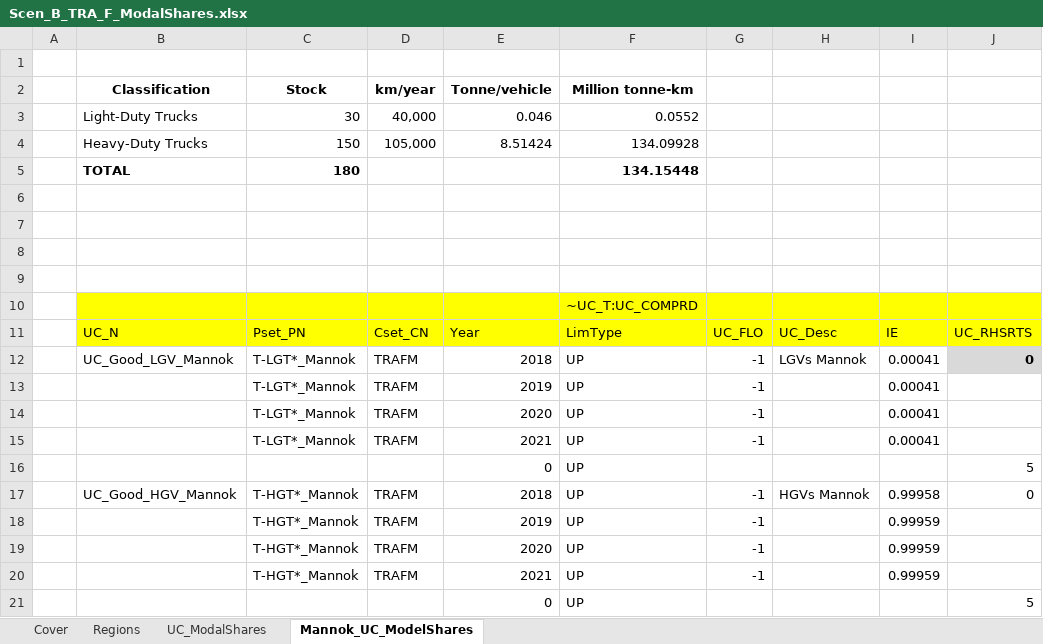
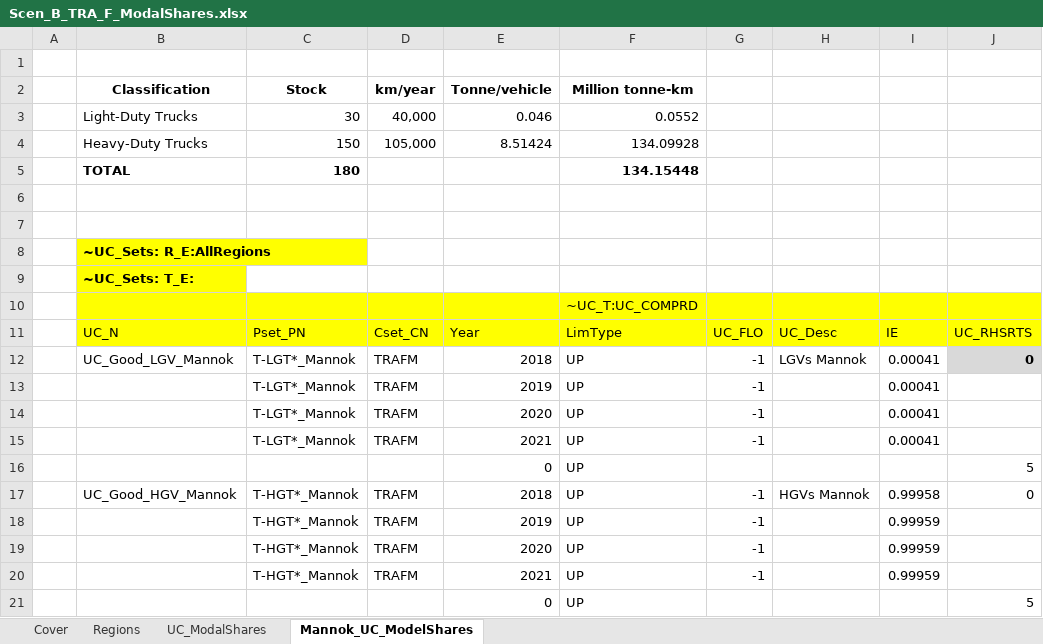
Before and after one commit to eabhamartyn-debug/times-ireland-model, an Excel workbook: SuppXLS/Scen_B_TRA_F_ModalShares.xlsx, sheet Mannok_UC_ModelShares, drawn as a sheet; values as stored, in another font and other column widths than the file's, no borders; the diff names each change by its address in the sheet, - before the commit and + after, or states it on an @@ line.

Commit message:
Added Mannok UC shares

```diff
--- a/SuppXLS/Scen_B_TRA_F_ModalShares.xlsx (sheet Mannok_UC_ModelShares)
+++ b/SuppXLS/Scen_B_TRA_F_ModalShares.xlsx (sheet Mannok_UC_ModelShares)
-B8 (Classification): (empty)
+B8 (Classification): ~UC_Sets: R_E:AllRegions
-B8:B9 fill: none
+B8:B9 fill: #FFFF00
-B9 (Classification): (empty)
+B9 (Classification): ~UC_Sets: T_E:
```
